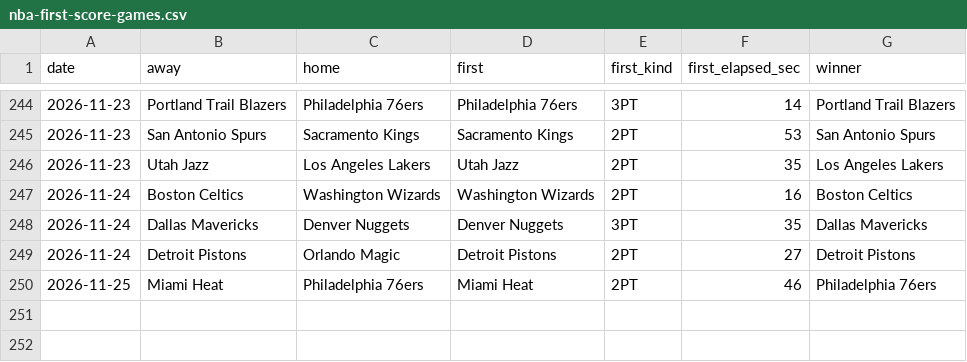
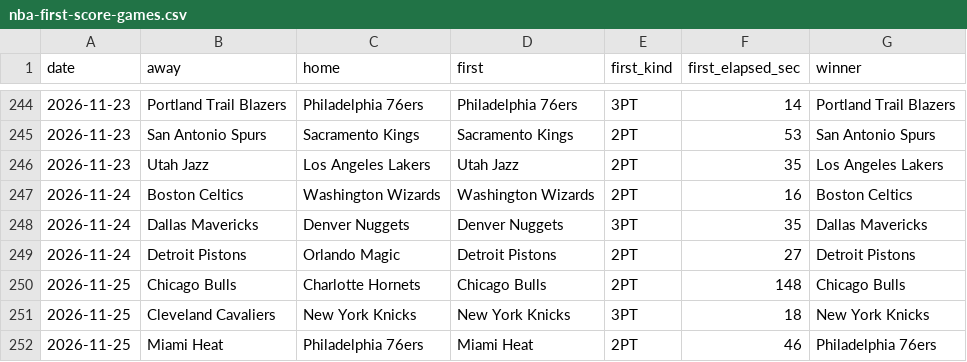
Before and after one commit to michaellvenuti-ops/mv_magic, a CSV file: pc-data/nba-first-score-games.csv, drawn as a sheet; only a part is shown, gaps mark what is left out; the diff names each change by its address in the sheet, - before the commit and + after, or states it on an @@ line.

Commit message:
pc-scans sync: pc-data/nba-first-score-games.csv

```diff
--- a/pc-data/nba-first-score-games.csv
+++ b/pc-data/nba-first-score-games.csv
+row 250: 2026-11-25 | Chicago Bulls | Charlotte Hornets | Chicago Bulls | 2PT | 148 | Chicago Bulls
+row 251: 2026-11-25 | Cleveland Cavaliers | New York Knicks | New York Knicks | 3PT | 18 | New York Knicks
```
